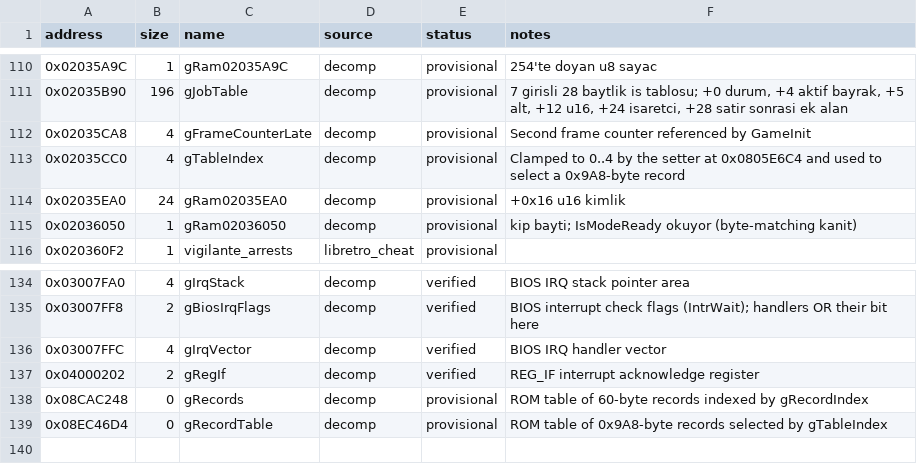
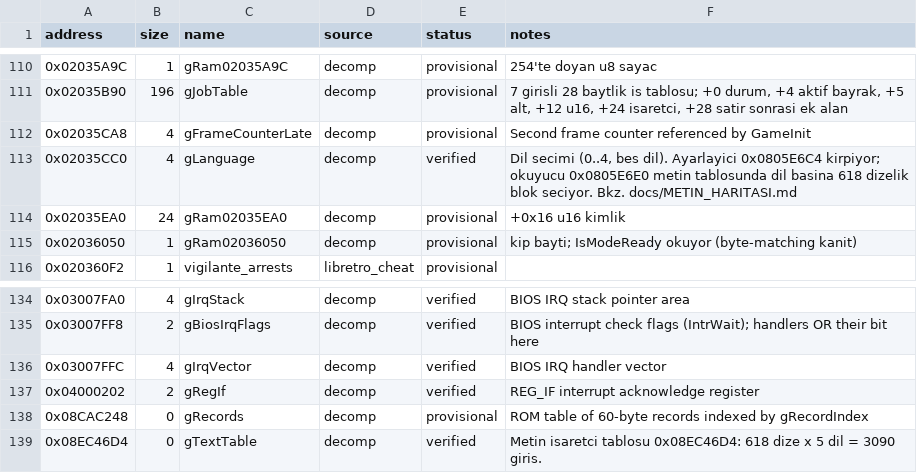
Before and after one commit to ahm3texe/gta-advance, a CSV file: data/ram_map.csv, drawn as a sheet; only a part is shown, gaps mark what is left out.

Commit message:
Dil sistemi tanimlandi: gTableIndex->gLanguage, GetRecordWord->GetTextString; metin tablosu 618x5

```diff
--- a/data/ram_map.csv
+++ b/data/ram_map.csv
@@ -112,3 +112,3 @@ address,size,name,source,status,notes
 0x02035CA8,4,gFrameCounterLate,decomp,provisional,Second frame counter referenced by GameInit
-0x02035CC0,4,gTableIndex,decomp,provisional,Clamped to 0..4 by the setter at 0x0805E6C4 and used to select a 0x9A8-byte record
+0x02035CC0,4,gLanguage,decomp,verified,"Dil secimi (0..4, bes dil). Ayarlayici 0x0805E6C4 kirpiyor; okuyucu 0x0805E6E0 metin tablosunda dil basina 618 dizelik blok seciyor. Bkz. docs/METIN_HARITASI.md"
 0x02035EA0,24,gRam02035EA0,decomp,provisional,+0x16 u16 kimlik
@@ -138,2 +138,2 @@ address,size,name,source,status,notes
 0x08CAC248,0,gRecords,decomp,provisional,ROM table of 60-byte records indexed by gRecordIndex
-0x08EC46D4,0,gRecordTable,decomp,provisional,ROM table of 0x9A8-byte records selected by gTableIndex
+0x08EC46D4,0,gTextTable,decomp,verified,Metin isaretci tablosu 0x08EC46D4: 618 dize x 5 dil = 3090 giris.
```
Also changed, not shown: data/c_sources.csv, data/functions.csv, 6 other files.
